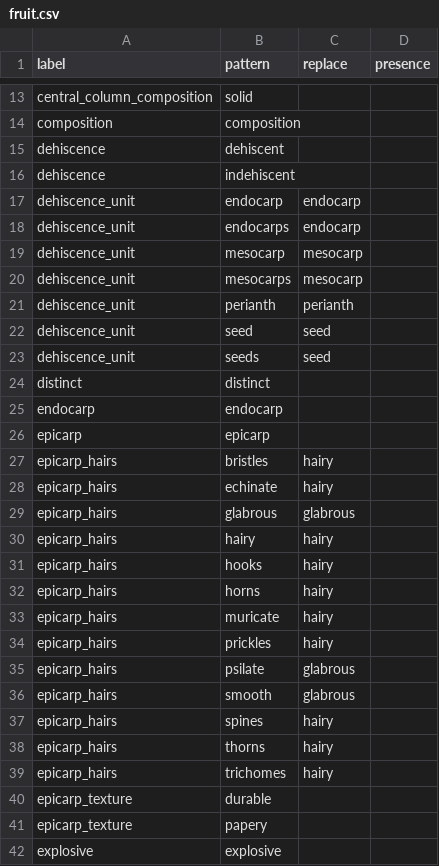
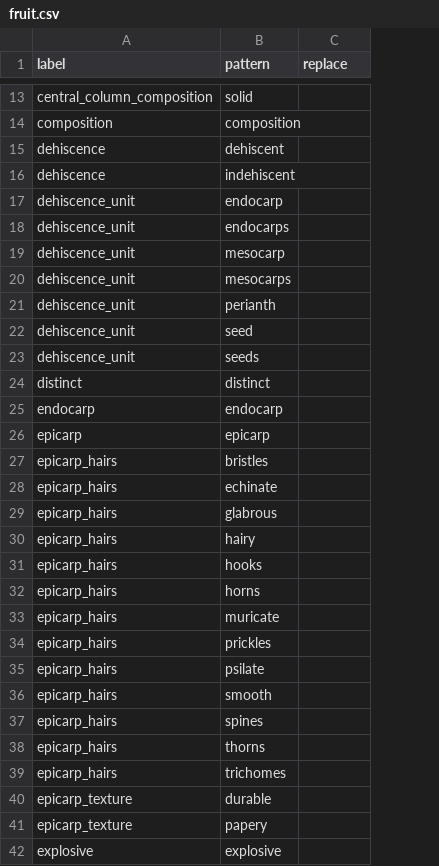
Before and after one commit to rafelafrance/AngiospermTraiter, a CSV file: angiosperm/pylib/rules/terms/fruit.csv, drawn as a sheet; only a part is shown, gaps mark what is left out; the diff covers the shown part only; the diff names each change by its address in the sheet, - before the commit and + after, or states it on an @@ line.

```diff
--- a/angiosperm/pylib/rules/terms/fruit.csv
+++ b/angiosperm/pylib/rules/terms/fruit.csv
-column D (presence), empty
-C17:C18 (replace): endocarp
+C17:C18 (replace): (empty)
-C19:C20 (replace): mesocarp
+C19:C20 (replace): (empty)
-C21 (replace): perianth
+C21 (replace): (empty)
-C22:C23 (replace): seed
+C22:C23 (replace): (empty)
-C27:C28 (replace): hairy
+C27:C28 (replace): (empty)
-C29 (replace): glabrous
+C29 (replace): (empty)
-C30:C34 (replace): hairy
+C30:C34 (replace): (empty)
-C35:C36 (replace): glabrous
+C35:C36 (replace): (empty)
-C37:C39 (replace): hairy
+C37:C39 (replace): (empty)
```
Also changed, not shown: 69 edited cells elsewhere in this file, angiosperm/pylib/rules/terms/pollen.csv.
